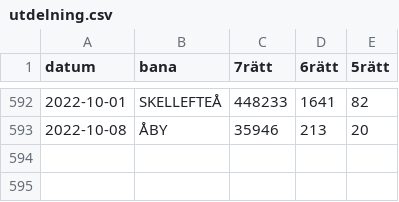
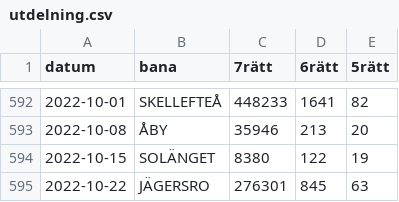
Before and after one commit to carokanns/Trav, a CSV file: spel/utdelning.csv, drawn as a sheet; only a part is shown, gaps mark what is left out; the diff names each change by its address in the sheet, - before the commit and + after, or states it on an @@ line.

```diff
--- a/spel/utdelning.csv
+++ b/spel/utdelning.csv
+row 594: 2022-10-15 | SOLÄNGET | 8380 | 122 | 19
+row 595: 2022-10-22 | JÄGERSRO | 276301 | 845 | 63
```
Also changed, not shown: spel/sparad_scrape_learn.csv, spel/sparad_scrape_spela.csv, 36 other files.
